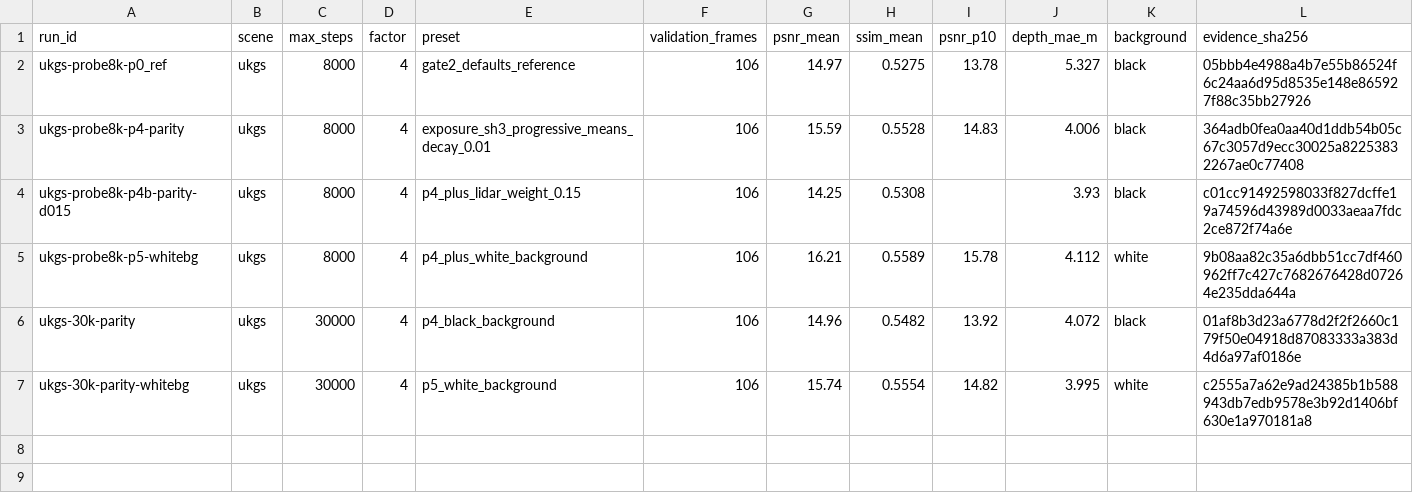
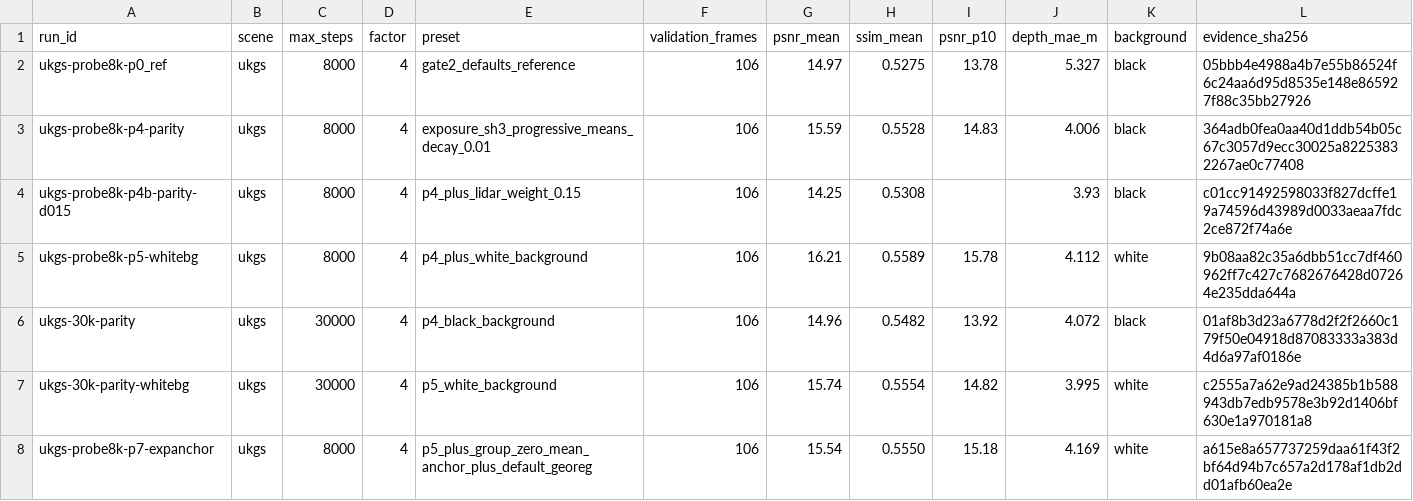
Before and after one commit to yang498-Peter/cloudstudio-3dgs, a CSV file: experiments/runs.csv, drawn as a sheet; only a part is shown; rows hold the shown columns only; the diff names each change by its address in the sheet, - before the commit and + after, or states it on an @@ line.

Commit message:
feat(train): port PPISP per-camera ISP from Apache-2.0 upstream; record P7 probe
PPISP (nv-tlabs/ppisp @ df33809f, Apache-2.0, headers preserved):
exposure exp2 + per-channel r^2/r^4/r^6 vignetting + ZCA-latent RGI color
homography + optional CRF, pure-PyTorch equivalent cross-validated
pixel-exact against the upstream torch reference (no_crf diff=0).
24 params/camera at no_crf; regularizers match upstream defaults incl.
the exposure-mean SmoothL1 anchor. Not yet wired into the trainer.

P7 probe: the grouped zero-mean projection works exactly as designed
(per-camera mean log gains ~1e-9) yet full-set PSNR regressed 0.67 dB
vs P5 and validation optimal gain moved further from 1.0; the probe
carried default-on geometry regularization as a second variable and its
opacity-sparsity term measurably softened the model (opacity p50
0.12 -> 0.082). P8 (anchor only, georeg disabled) is running to
attribute the regression cleanly.

```diff
--- a/experiments/runs.csv
+++ b/experiments/runs.csv
+row 8: ukgs-probe8k-p7-expanchor | ukgs | 8000 | 4 | p5_plus_group_zero_mean_anchor_plus_default_georeg | 106 | 15.54 | 0.5550 | 15.18 | 4.169 | white | a615e8a657737259daa61f43f2bf64d94b7c657a2d178af1db2dd01afb60ea2e
```
Also changed, not shown: 2 other files.
